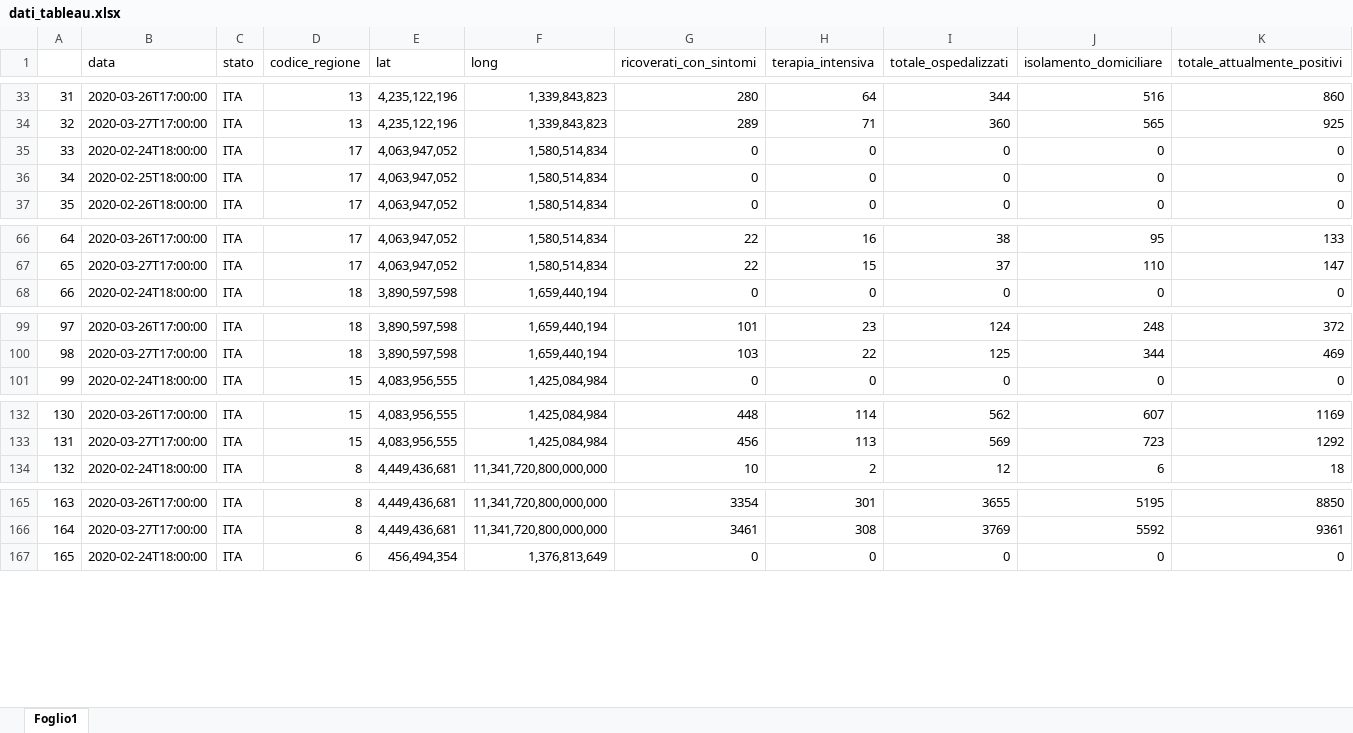
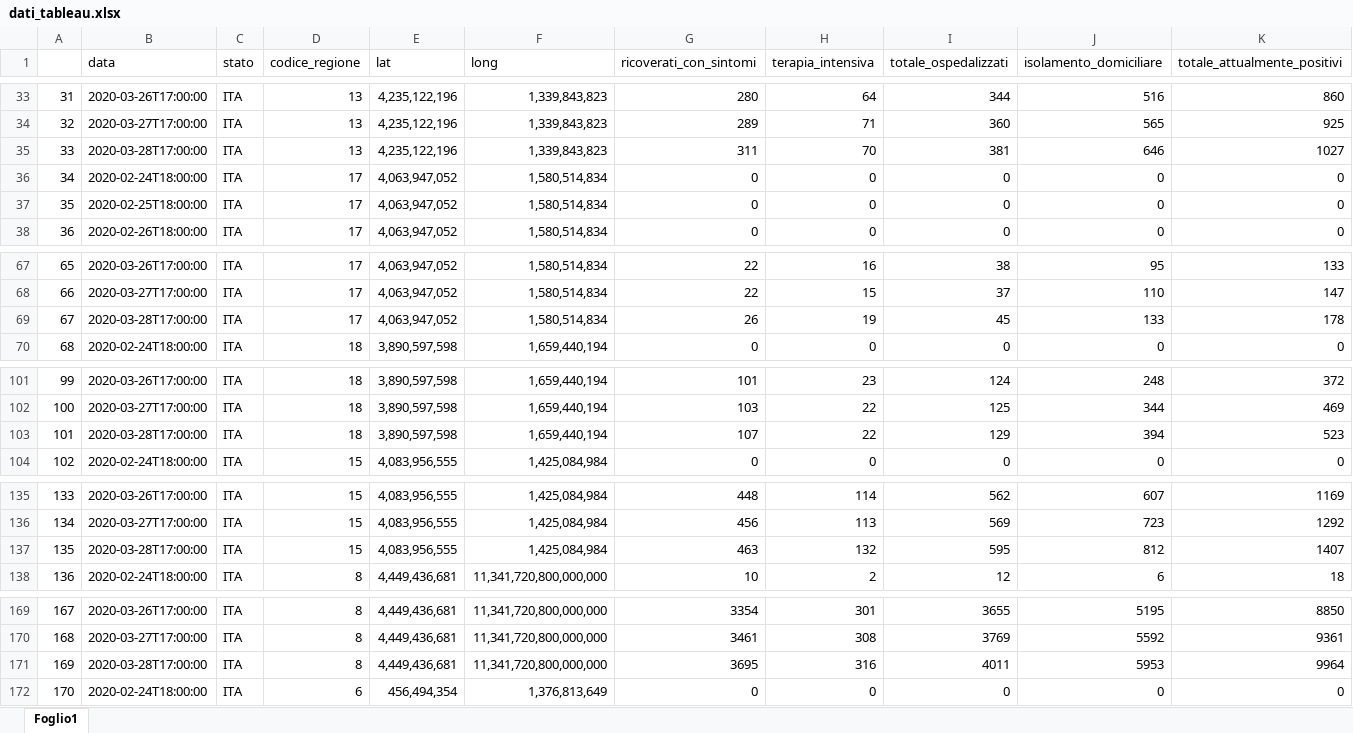
Before and after one commit to Chri1629/coronavirus_analysis, an Excel workbook: dati_tableau.xlsx, sheet Foglio1, drawn as a sheet; only a part is shown, gaps mark what is left out; values as stored, in another font and other column widths than the file's, no borders; addresses are those after the commit; rows hold the shown columns only; the diff covers the shown part only; the diff names each change by its address in the sheet, - before the commit and + after, or states it on an @@ line.

Commit message:
Adds data to 28-03

```diff
--- a/dati_tableau.xlsx (sheet Foglio1)
+++ b/dati_tableau.xlsx (sheet Foglio1)
+row 35: 33 | 2020-03-28T17:00:00 | ITA | 13 | 4,235,122,196 | 1,339,843,823 | 311 | 70 | 381 | 646 | 1027
@@ column A renumbered between rows 36 and 646 @@
+row 69: 67 | 2020-03-28T17:00:00 | ITA | 17 | 4,063,947,052 | 1,580,514,834 | 26 | 19 | 45 | 133 | 178
+row 103: 101 | 2020-03-28T17:00:00 | ITA | 18 | 3,890,597,598 | 1,659,440,194 | 107 | 22 | 129 | 394 | 523
+row 137: 135 | 2020-03-28T17:00:00 | ITA | 15 | 4,083,956,555 | 1,425,084,984 | 463 | 132 | 595 | 812 | 1407
+row 171: 169 | 2020-03-28T17:00:00 | ITA | 8 | 4,449,436,681 | 11,341,720,800,000,000 | 3695 | 316 | 4011 | 5953 | 9964
```
Also changed, not shown: 14 added rows elsewhere in this sheet, 2 other files.
